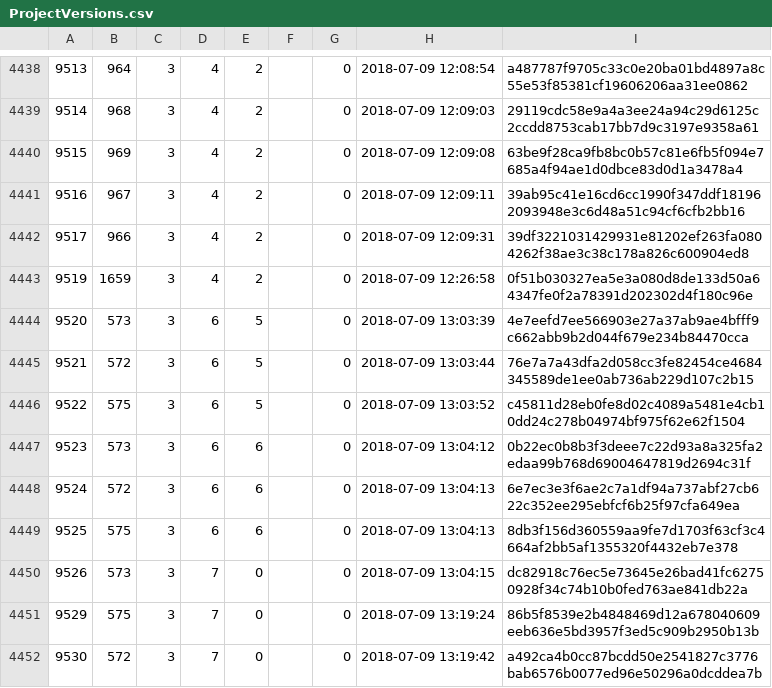
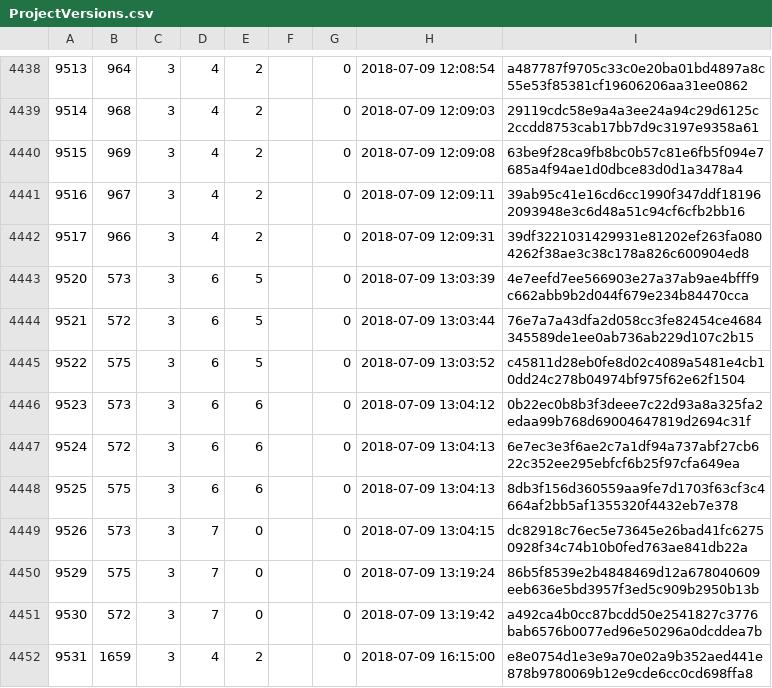
Before and after one commit to cppan/database, a CSV file: ProjectVersions.csv, drawn as a sheet; only a part is shown, gaps mark what is left out.

```diff
--- a/ProjectVersions.csv
+++ b/ProjectVersions.csv
@@ -4442,3 +4442,2 @@
 9517;966;3;4;2;;0;2018-07-09 12:09:31;39df3221031429931e81202ef263fa0804262f38ae3c38c178a826c600904ed8
-9519;1659;3;4;2;;0;2018-07-09 12:26:58;0f51b030327ea5e3a080d8de133d50a64347fe0f2a78391d202302d4f180c96e
 9520;573;3;6;5;;0;2018-07-09 13:03:39;4e7eefd7ee566903e27a37ab9ae4bfff9c662abb9b2d044f679e234b84470cca
@@ -4452 +4451,2 @@
 9530;572;3;7;0;;0;2018-07-09 13:19:42;a492ca4b0cc87bcdd50e2541827c3776bab6576b0077ed96e50296a0dcddea7b
+9531;1659;3;4;2;;0;2018-07-09 16:15:00;e8e0754d1e3e9a70e02a9b352aed441e878b9780069b12e9cde6cc0cd698ffa8
```
Also changed, not shown: ProjectVersionDependencies.csv, 1 other file.
